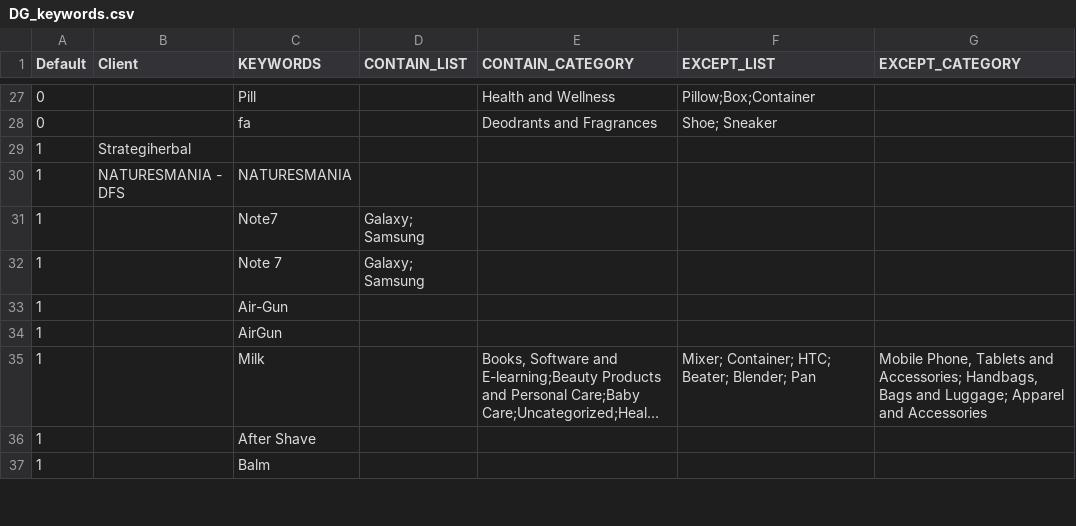
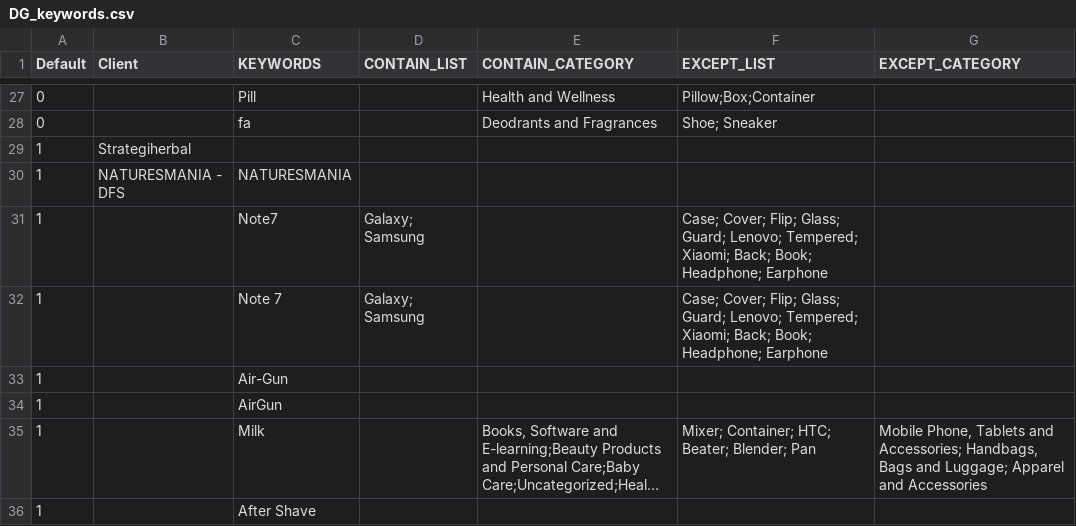
Before and after one commit to mohitt008/dg_score, a CSV file: data/DG_keywords.csv, drawn as a sheet; only a part is shown, gaps mark what is left out; the shorter side is filled out with more unchanged rows; long unchanged cells end in ….

Commit message:
updated dg config

```diff
--- a/data/DG_keywords.csv
+++ b/data/DG_keywords.csv
@@ -30,4 +30,4 @@ Default,Client,KEYWORDS,CONTAIN_LIST,CONTAIN_CATEGORY,EXCEPT_LIST,EXCEPT_CATEGOR
 1,NATURESMANIA - DFS,NATURESMANIA,,,,
-1,,Note7,Galaxy; Samsung,,,
-1,,Note 7,Galaxy; Samsung,,,
+1,,Note7,Galaxy; Samsung,,Case; Cover; Flip; Glass; Guard; Lenovo; Tempered; Xiaomi; Back; Book; Headphone; Earphone,
+1,,Note 7,Galaxy; Samsung,,Case; Cover; Flip; Glass; Guard; Lenovo; Tempered; Xiaomi; Back; Book; Headphone; Earphone,
 1,,Air-Gun,,,,
```
